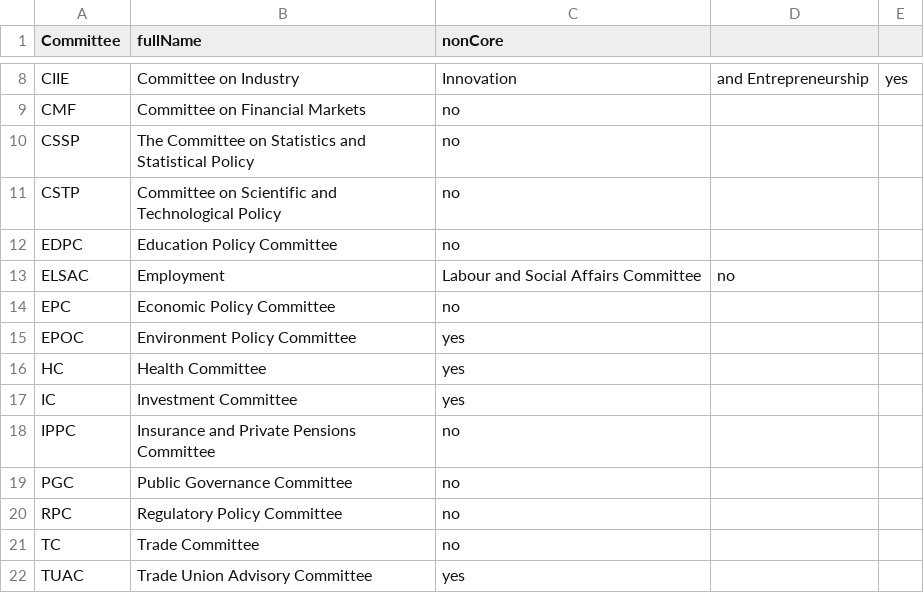
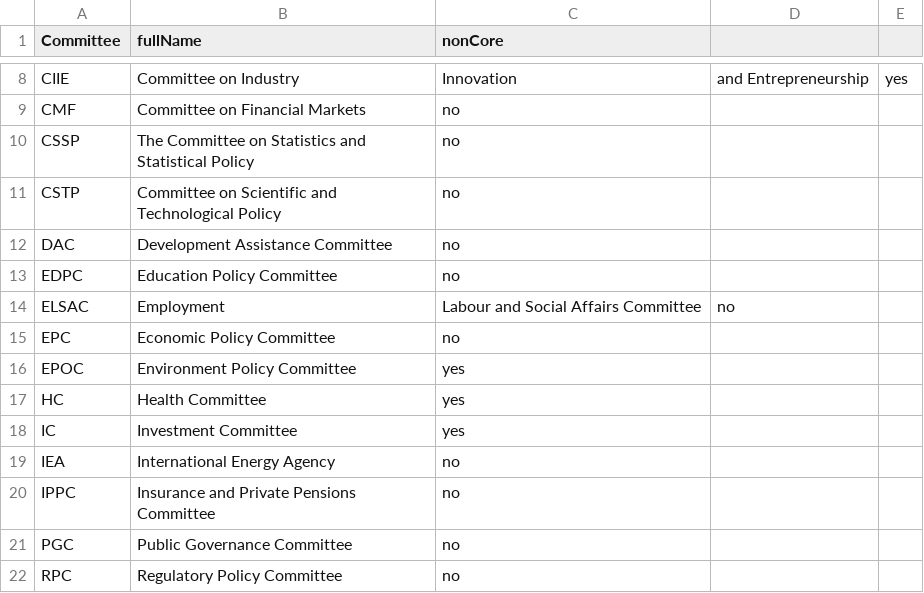
Before and after one commit to gitvfd/digi-network-oecd, a CSV file: data/def_committee.csv, drawn as a sheet; only a part is shown, gaps mark what is left out; the shorter side is filled out with more unchanged rows; the diff names each change by its address in the sheet, - before the commit and + after, or states it on an @@ line.

```diff
--- a/data/def_committee.csv
+++ b/data/def_committee.csv
+row 12: DAC | Development Assistance Committee | no
+row 19: IEA | International Energy Agency | no
```
Also changed, not shown: 1 other file.
